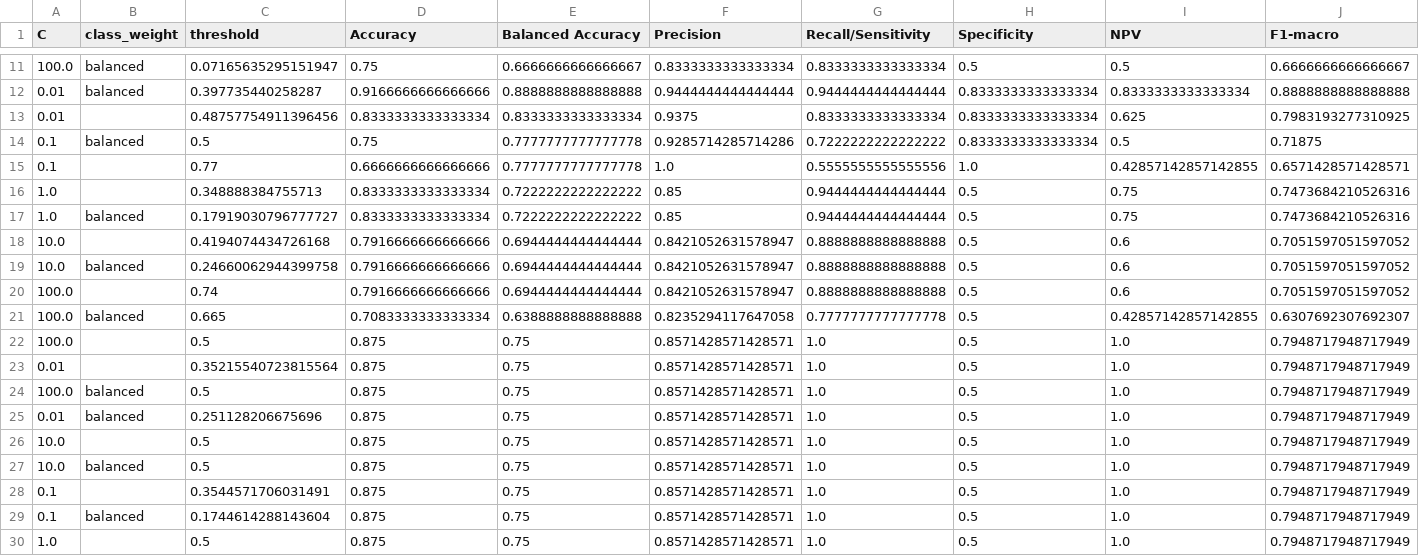
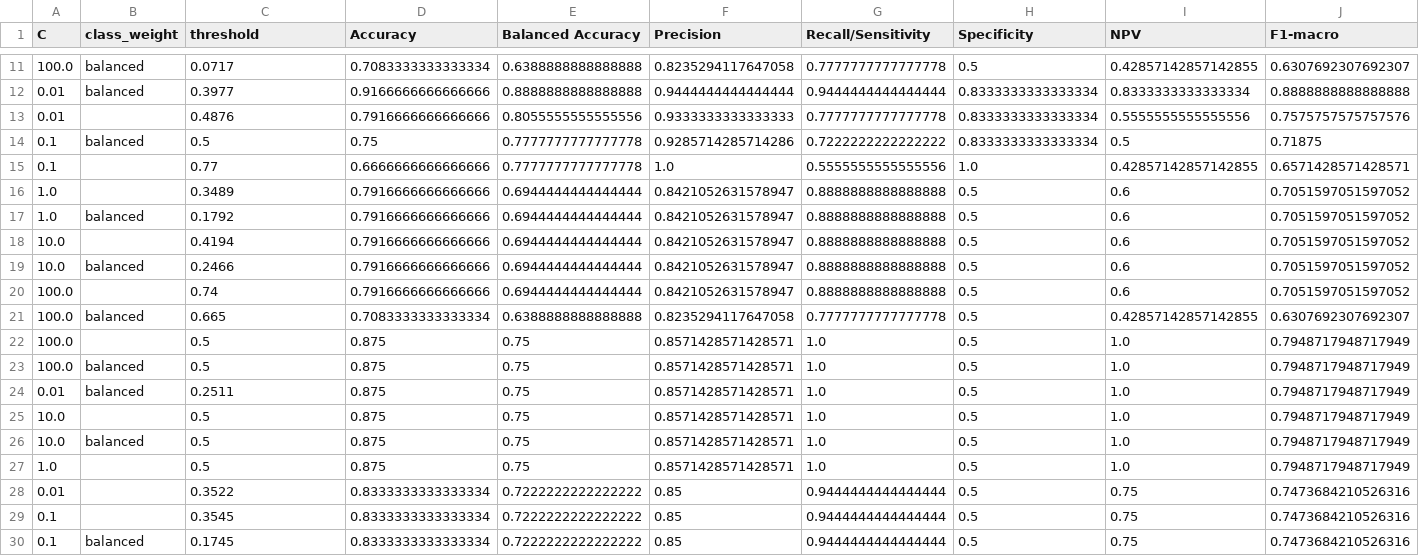
Before and after one commit to haminhthong/Parkinsons-Voice-Classification, a CSV file: artifacts/evaluation/inner_selection.csv, drawn as a sheet; only a part is shown, gaps mark what is left out; removed rows and columns are numbered as before the commit, all else as after; rows hold the shown columns only; the diff covers the shown part only; the diff names each change by its address in the sheet, - before the commit and + after, or states it on an @@ line.

```diff
--- a/artifacts/evaluation/inner_selection.csv
+++ b/artifacts/evaluation/inner_selection.csv
-C11 (threshold): 0.07165635295151947
+C11 (threshold): 0.0717
-D11 (Accuracy): 0.75
+D11 (Accuracy): 0.7083333333333334
-E11 (Balanced Accuracy): 0.6666666666666667
+E11 (Balanced Accuracy): 0.6388888888888888
-F11 (Precision): 0.8333333333333334
+F11 (Precision): 0.8235294117647058
-G11 (Recall/Sensitivity): 0.8333333333333334
+G11 (Recall/Sensitivity): 0.7777777777777778
-I11 (NPV): 0.5
+I11 (NPV): 0.42857142857142855
-J11 (F1-macro): 0.6666666666666667
+J11 (F1-macro): 0.6307692307692307
-C12 (threshold): 0.397735440258287
+C12 (threshold): 0.3977
-C13 (threshold): 0.48757754911396456
+C13 (threshold): 0.4876
-D13 (Accuracy): 0.8333333333333334
+D13 (Accuracy): 0.7916666666666666
-E13 (Balanced Accuracy): 0.8333333333333334
+E13 (Balanced Accuracy): 0.8055555555555556
-F13 (Precision): 0.9375
+F13 (Precision): 0.9333333333333333
-G13 (Recall/Sensitivity): 0.8333333333333334
+G13 (Recall/Sensitivity): 0.7777777777777778
-I13 (NPV): 0.625
+I13 (NPV): 0.5555555555555556
-J13 (F1-macro): 0.7983193277310925
+J13 (F1-macro): 0.7575757575757576
-C16 (threshold): 0.348888384755713
+C16 (threshold): 0.3489
-D16:D17 (Accuracy): 0.8333333333333334
+D16:D17 (Accuracy): 0.7916666666666666
-E16:E17 (Balanced Accuracy): 0.7222222222222222
+E16:E17 (Balanced Accuracy): 0.6944444444444444
-F16:F17 (Precision): 0.85
+F16:F17 (Precision): 0.8421052631578947
-G16:G17 (Recall/Sensitivity): 0.9444444444444444
+G16:G17 (Recall/Sensitivity): 0.8888888888888888
-I16:I17 (NPV): 0.75
+I16:I17 (NPV): 0.6
-J16:J17 (F1-macro): 0.7473684210526316
+J16:J17 (F1-macro): 0.7051597051597052
-C17 (threshold): 0.17919030796777727
+C17 (threshold): 0.1792
-C18 (threshold): 0.4194074434726168
+C18 (threshold): 0.4194
-C19 (threshold): 0.24660062944399758
+C19 (threshold): 0.2466
-row 23: 0.01 |  | 0.35215540723815564 | 0.875 | 0.75 | 0.8571428571428571 | 1.0 | 0.5 | 1.0 | 0.7948717948717949
-C24 (threshold): 0.251128206675696
+C24 (threshold): 0.2511
-row 28: 0.1 |  | 0.3544571706031491 | 0.875 | 0.75 | 0.8571428571428571 | 1.0 | 0.5 | 1.0 | 0.7948717948717949
-row 29: 0.1 | balanced | 0.1744614288143604 | 0.875 | 0.75 | 0.8571428571428571 | 1.0 | 0.5 | 1.0 | 0.7948717948717949
+row 28: 0.01 |  | 0.3522 | 0.8333333333333334 | 0.7222222222222222 | 0.85 | 0.9444444444444444 | 0.5 | 0.75 | 0.7473684210526316
+row 29: 0.1 |  | 0.3545 | 0.8333333333333334 | 0.7222222222222222 | 0.85 | 0.9444444444444444 | 0.5 | 0.75 | 0.7473684210526316
+row 30: 0.1 | balanced | 0.1745 | 0.8333333333333334 | 0.7222222222222222 | 0.85 | 0.9444444444444444 | 0.5 | 0.75 | 0.7473684210526316
```
Also changed, not shown: 1 added row, 1 removed row and 49 edited cells elsewhere in this file, artifacts/evaluation/cross_fitted_subject_predictions.csv, artifacts/evaluation/fold_metrics.csv, 39 other files.
